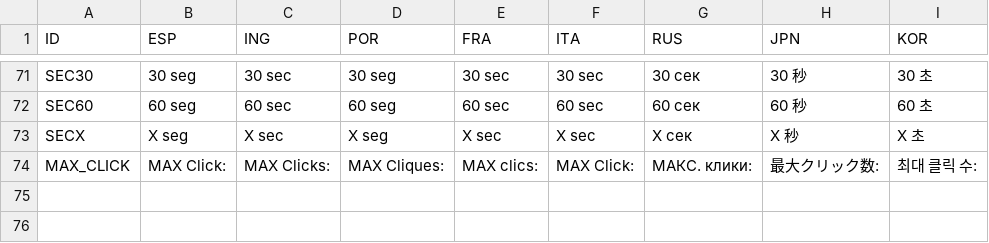
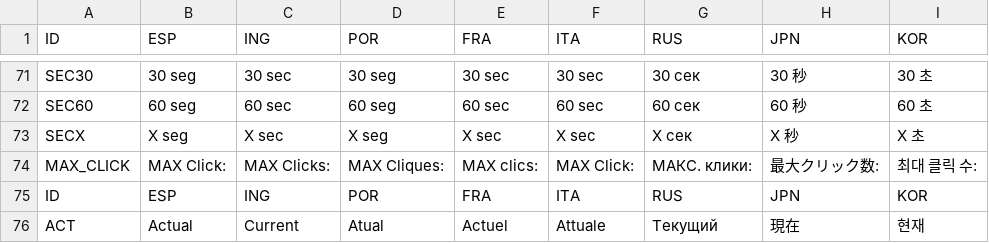
Before and after one commit to DEkeiser-Dev/Click_Speed, a CSV file: Assets/Scripts/traductor.csv, drawn as a sheet; only a part is shown, gaps mark what is left out; the diff names each change by its address in the sheet, - before the commit and + after, or states it on an @@ line.

```diff
--- a/Assets/Scripts/traductor.csv
+++ b/Assets/Scripts/traductor.csv
+row 75: ID | ESP | ING | POR | FRA | ITA | RUS | JPN | KOR
+row 76: ACT | Actual | Current | Atual | Actuel | Attuale | Текущий | 現在 | 현재
```
Also changed, not shown: 16 other files.
